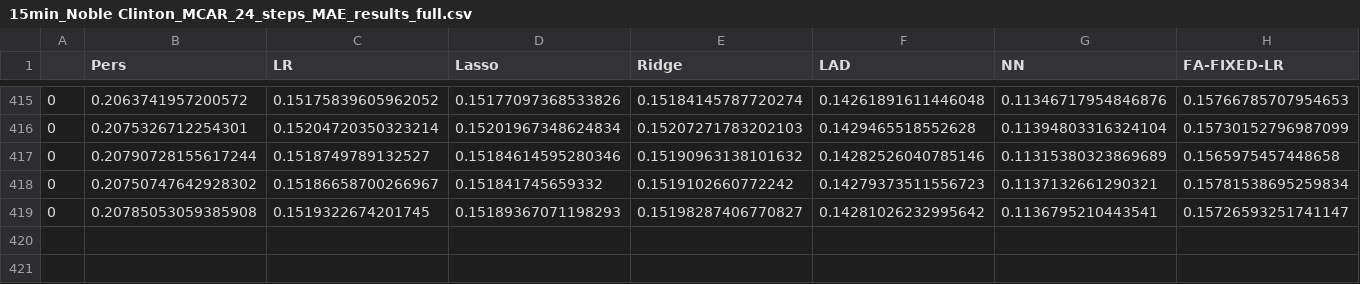
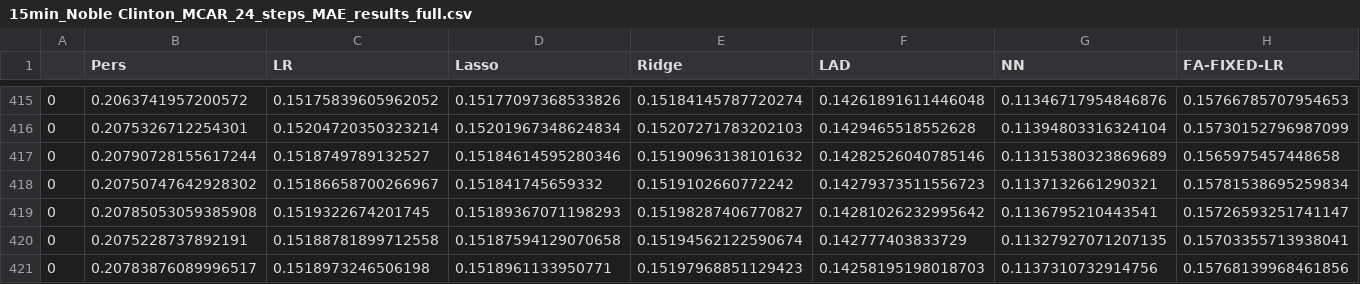
Before and after one commit to akylasstrat/wind-forecast-missing-data, a CSV file: new_results/15min_Noble Clinton_MCAR_24_steps_MAE_results_full.csv, drawn as a sheet; only a part is shown, gaps mark what is left out; rows hold the shown columns only; the diff names each change by its address in the sheet, - before the commit and + after, or states it on an @@ line.

```diff
--- a/new_results/15min_Noble Clinton_MCAR_24_steps_MAE_results_full.csv
+++ b/new_results/15min_Noble Clinton_MCAR_24_steps_MAE_results_full.csv
+row 420: 0 | 0.2075228737892191 | 0.15188781899712558 | 0.15187594129070658 | 0.15194562122590674 | 0.142777403833729 | 0.11327927071207135 | 0.15703355713938041
+row 421: 0 | 0.20783876089996517 | 0.1518973246506198 | 0.1518961133950771 | 0.15197968851129423 | 0.14258195198018703 | 0.1137310732914756 | 0.15768139968461856
```
Also changed, not shown: new_results/15min_Noble Clinton_MCAR_24_steps_RMSE_results_full.csv, 1 other file.
